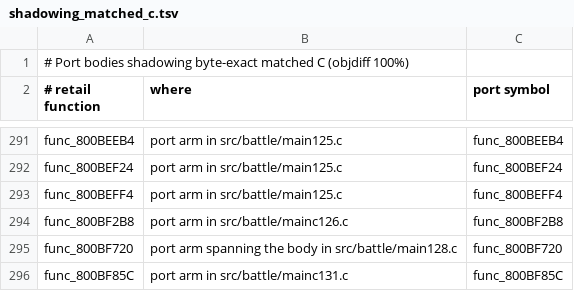
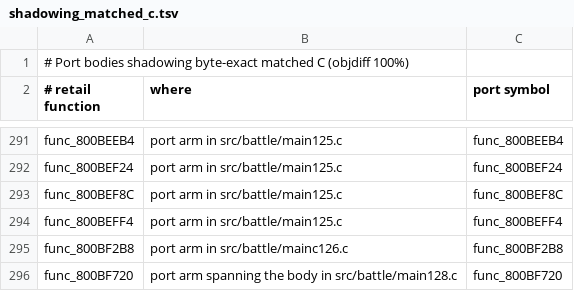
Before and after one commit to Blizz127/xenogears-decomp-ai, a TSV file: docs/port/shadowing_matched_c.tsv, drawn as a sheet; only a part is shown, gaps mark what is left out; the shorter side is filled out with more unchanged rows; the diff names each change by its address in the sheet, - before the commit and + after, or states it on an @@ line.

```diff
--- a/docs/port/shadowing_matched_c.tsv
+++ b/docs/port/shadowing_matched_c.tsv
+row 293: func_800BEF8C | port arm in src/battle/main125.c | func_800BEF8C
```
Also changed, not shown: 3 other files.
